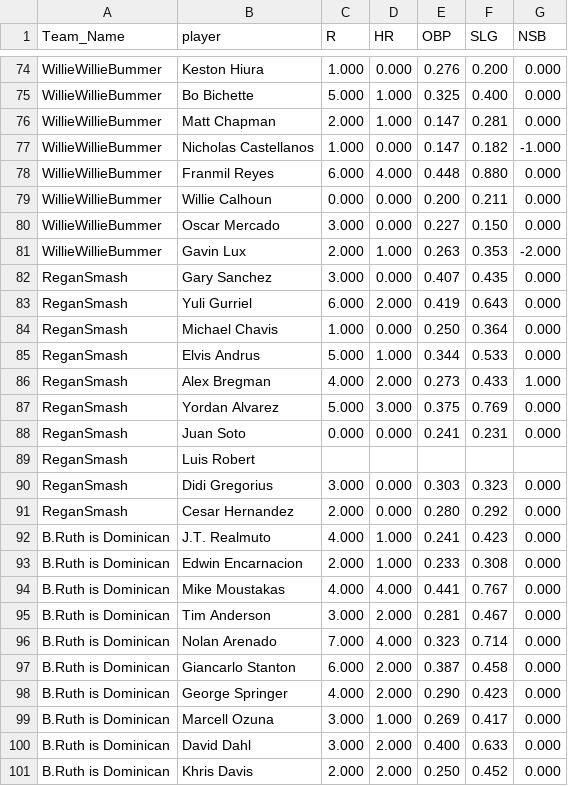
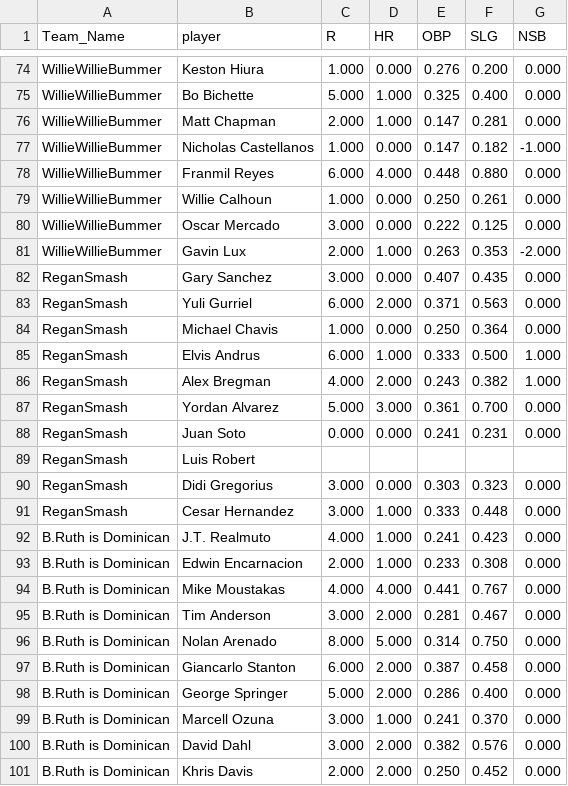
Before and after one commit to far-from-normal/far-from-normal.github.io, a CSV file: batter_by_team.csv, drawn as a sheet; only a part is shown, gaps mark what is left out; the diff covers the shown part only.

```diff
--- a/batter_by_team.csv
+++ b/batter_by_team.csv
@@ -78,11 +78,11 @@ WillieWillieBummer,Nicholas Castellanos,1.000,0.000,0.147,0.182,-1.000
 WillieWillieBummer,Franmil Reyes,6.000,4.000,0.448,0.880,0.000
-WillieWillieBummer,Willie Calhoun,0.000,0.000,0.200,0.211,0.000
-WillieWillieBummer,Oscar Mercado,3.000,0.000,0.227,0.150,0.000
+WillieWillieBummer,Willie Calhoun,1.000,0.000,0.250,0.261,0.000
+WillieWillieBummer,Oscar Mercado,3.000,0.000,0.222,0.125,0.000
 WillieWillieBummer,Gavin Lux,2.000,1.000,0.263,0.353,-2.000
 ReganSmash,Gary Sanchez,3.000,0.000,0.407,0.435,0.000
-ReganSmash,Yuli Gurriel,6.000,2.000,0.419,0.643,0.000
+ReganSmash,Yuli Gurriel,6.000,2.000,0.371,0.563,0.000
 ReganSmash,Michael Chavis,1.000,0.000,0.250,0.364,0.000
-ReganSmash,Elvis Andrus,5.000,1.000,0.344,0.533,0.000
-ReganSmash,Alex Bregman,4.000,2.000,0.273,0.433,1.000
-ReganSmash,Yordan Alvarez,5.000,3.000,0.375,0.769,0.000
+ReganSmash,Elvis Andrus,6.000,1.000,0.333,0.500,1.000
+ReganSmash,Alex Bregman,4.000,2.000,0.243,0.382,1.000
+ReganSmash,Yordan Alvarez,5.000,3.000,0.361,0.700,0.000
 ReganSmash,Juan Soto,0.000,0.000,0.241,0.231,0.000
@@ -90,3 +90,3 @@ ReganSmash,Luis Robert,,,,,
 ReganSmash,Didi Gregorius,3.000,0.000,0.303,0.323,0.000
-ReganSmash,Cesar Hernandez,2.000,0.000,0.280,0.292,0.000
+ReganSmash,Cesar Hernandez,3.000,1.000,0.333,0.448,0.000
 B.Ruth is Dominican,J.T. Realmuto,4.000,1.000,0.241,0.423,0.000
@@ -95,7 +95,7 @@ B.Ruth is Dominican,Mike Moustakas,4.000,4.000,0.441,0.767,0.000
 B.Ruth is Dominican,Tim Anderson,3.000,2.000,0.281,0.467,0.000
-B.Ruth is Dominican,Nolan Arenado,7.000,4.000,0.323,0.714,0.000
+B.Ruth is Dominican,Nolan Arenado,8.000,5.000,0.314,0.750,0.000
 B.Ruth is Dominican,Giancarlo Stanton,6.000,2.000,0.387,0.458,0.000
-B.Ruth is Dominican,George Springer,4.000,2.000,0.290,0.423,0.000
-B.Ruth is Dominican,Marcell Ozuna,3.000,1.000,0.269,0.417,0.000
-B.Ruth is Dominican,David Dahl,3.000,2.000,0.400,0.633,0.000
+B.Ruth is Dominican,George Springer,5.000,2.000,0.286,0.400,0.000
+B.Ruth is Dominican,Marcell Ozuna,3.000,1.000,0.241,0.370,0.000
+B.Ruth is Dominican,David Dahl,3.000,2.000,0.382,0.576,0.000
 B.Ruth is Dominican,Khris Davis,2.000,2.000,0.250,0.452,0.000
```
Also changed, not shown: 117 edited cells elsewhere in this file, pitcher_by_team.csv, 1 other file.
